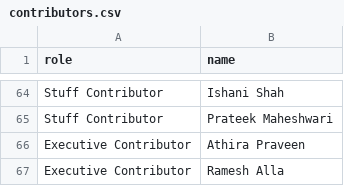
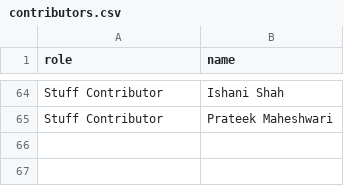
Before and after one commit to ytyimin/msba, a CSV file: _data/contributors.csv, drawn as a sheet; only a part is shown, gaps mark what is left out; the diff names each change by its address in the sheet, - before the commit and + after, or states it on an @@ line.

Commit message:
Update contributors.csv

```diff
--- a/_data/contributors.csv
+++ b/_data/contributors.csv
-row 66: Executive Contributor | Athira Praveen
-row 67: Executive Contributor | Ramesh Alla
```
